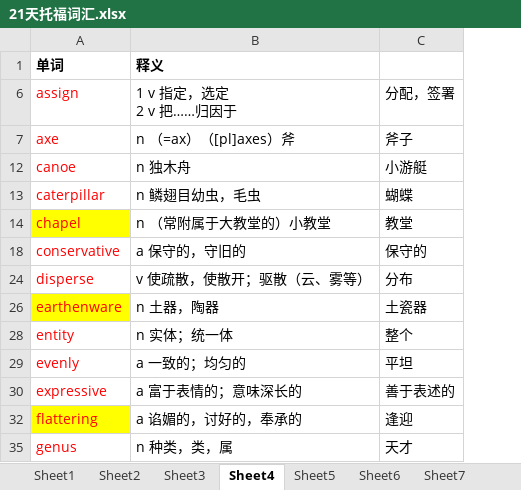
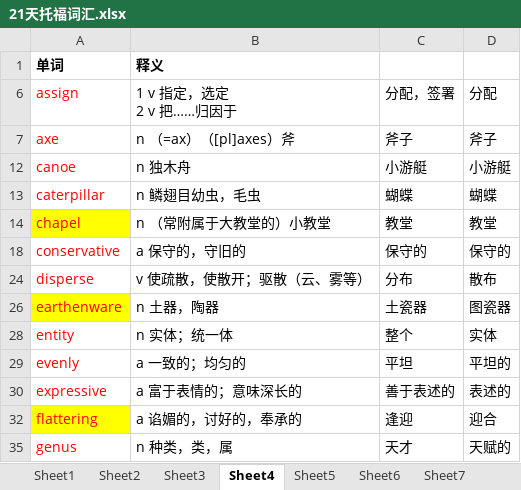
Before and after one commit to tianfr/Intensive-Listening-for-Scientific-America, an Excel workbook: 21天托福词汇.xlsx, sheet Sheet4, drawn as a sheet; only a part is shown; values as stored, in another font and other column widths than the file's, no borders; the diff names each change by its address in the sheet, - before the commit and + after, or states it on an @@ line.

```diff
--- a/21天托福词汇.xlsx (sheet Sheet4)
+++ b/21天托福词汇.xlsx (sheet Sheet4)
+column D, rows 6-35: 分配 | 斧子 | 小游艇 | 蝴蝶 | 教堂 | 保守的 | 散布 | 图瓷器 | 实体 | 平坦的 | 表述的 | 迎合 | 天赋的
```
Also changed, not shown: sheet Sheet3, sheet Sheet5, sheet Sheet2, sheet Sheet1, 3 other files.
